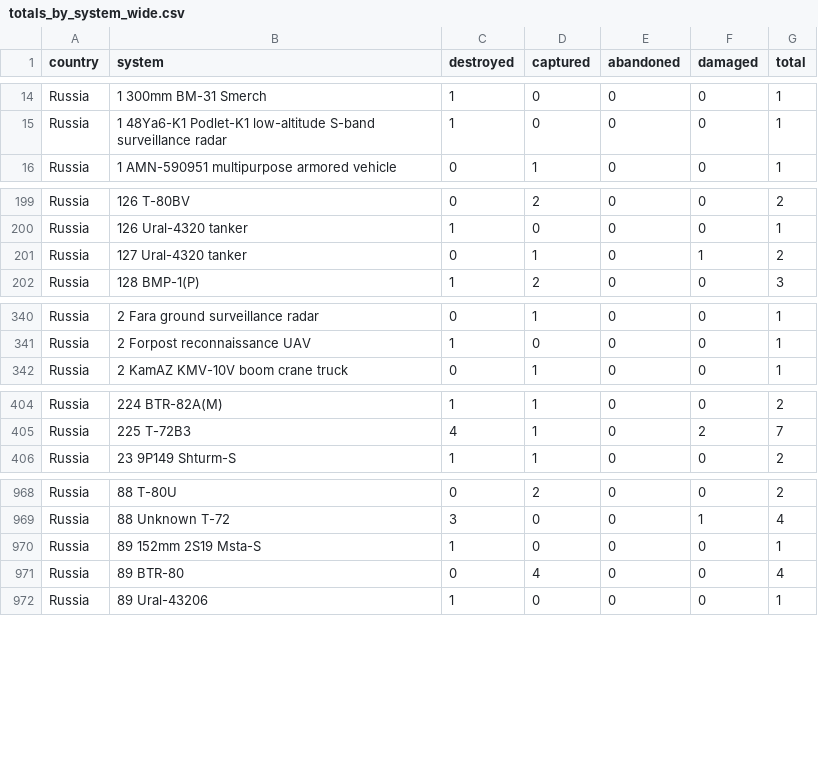
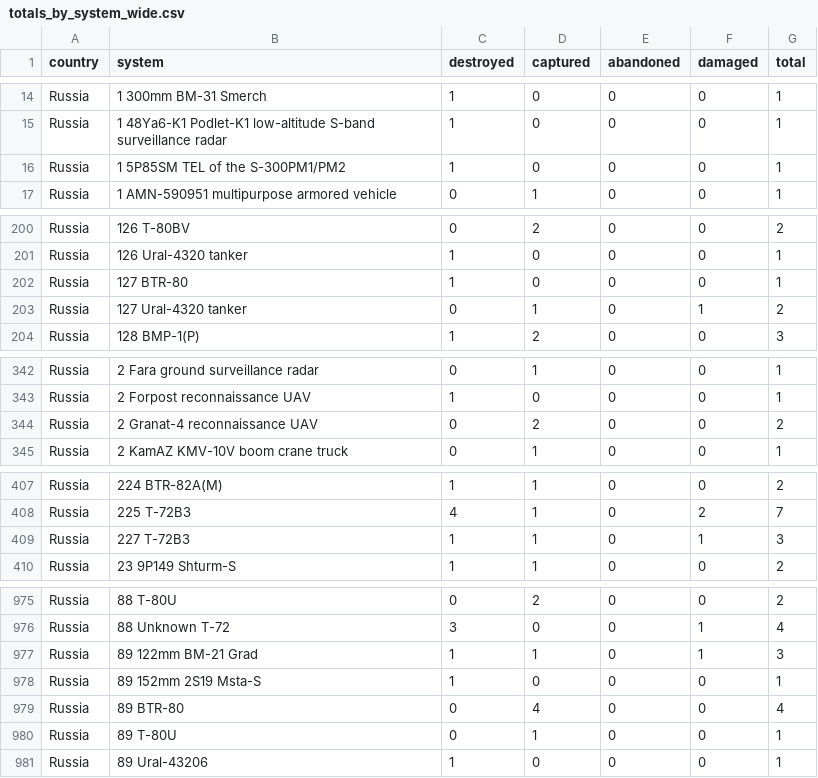
Before and after one commit to scarnecchia/oryx_data, a CSV file: totals_by_system_wide.csv, drawn as a sheet; only a part is shown, gaps mark what is left out; the diff covers the shown part only; the diff names each change by its address in the sheet, - before the commit and + after, or states it on an @@ line.

```diff
--- a/totals_by_system_wide.csv
+++ b/totals_by_system_wide.csv
+row 16: Russia | 1 5P85SM TEL of the S-300PM1/PM2 | 1 | 0 | 0 | 0 | 1
+row 202: Russia | 127 BTR-80 | 1 | 0 | 0 | 0 | 1
+row 344: Russia | 2 Granat-4 reconnaissance UAV | 0 | 2 | 0 | 0 | 2
+row 409: Russia | 227 T-72B3 | 1 | 1 | 0 | 1 | 3
+row 977: Russia | 89 122mm BM-21 Grad | 1 | 1 | 0 | 1 | 3
+row 980: Russia | 89 T-80U | 0 | 1 | 0 | 0 | 1
```
Also changed, not shown: 8 added rows and 28 edited cells elsewhere in this file, daily_count.csv, event_abandoned.csv, 5 other files.
